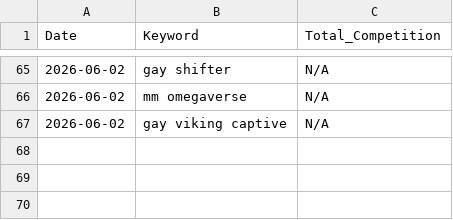
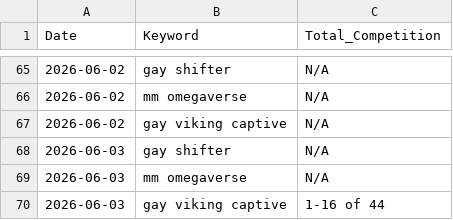
Before and after one commit to Detectiveyee/kdp-backend-data, a CSV file: competition_db.csv, drawn as a sheet; only a part is shown, gaps mark what is left out.

Commit message:
Daily Market Data Update: Wed Jun  3 12:41:49 UTC 2026

```diff
--- a/competition_db.csv
+++ b/competition_db.csv
@@ -67 +67,4 @@ Date,Keyword,Total_Competition
 2026-06-02,gay viking captive,N/A
+2026-06-03,gay shifter,N/A
+2026-06-03,mm omegaverse,N/A
+2026-06-03,gay viking captive,1-16 of 44
```
Also changed, not shown: bsr_history_db.csv.
